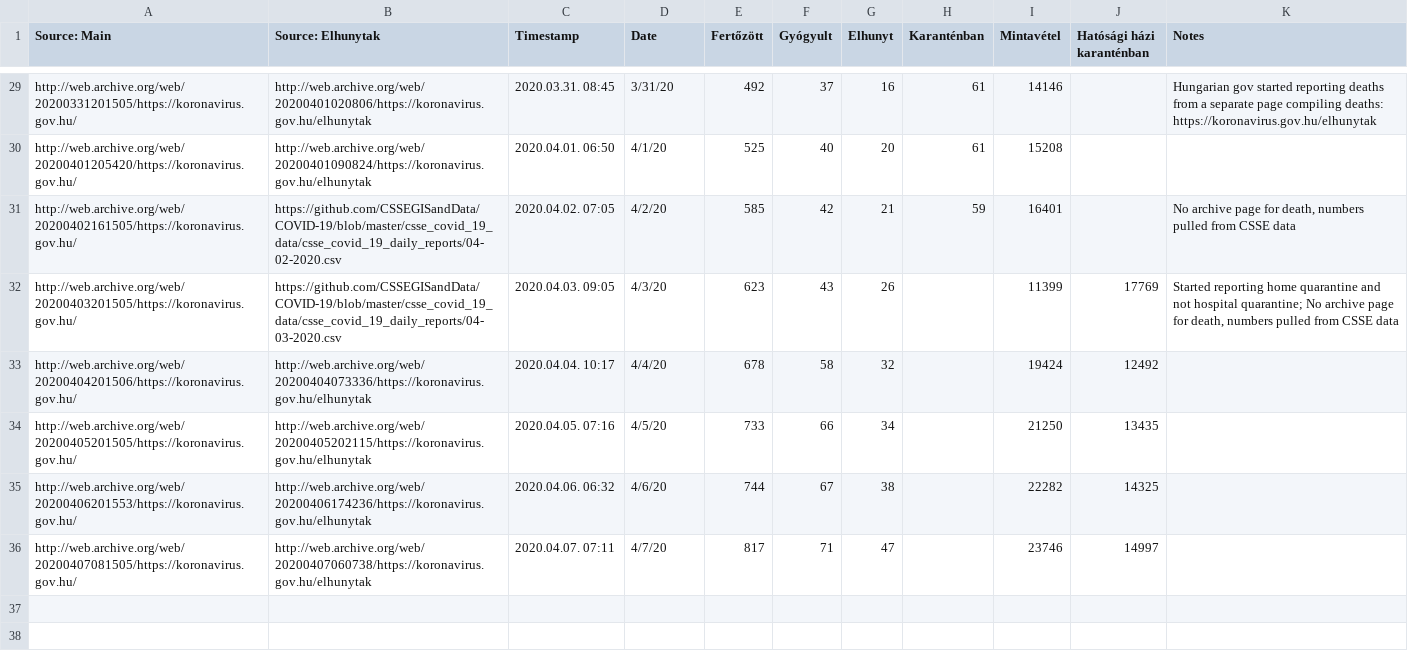
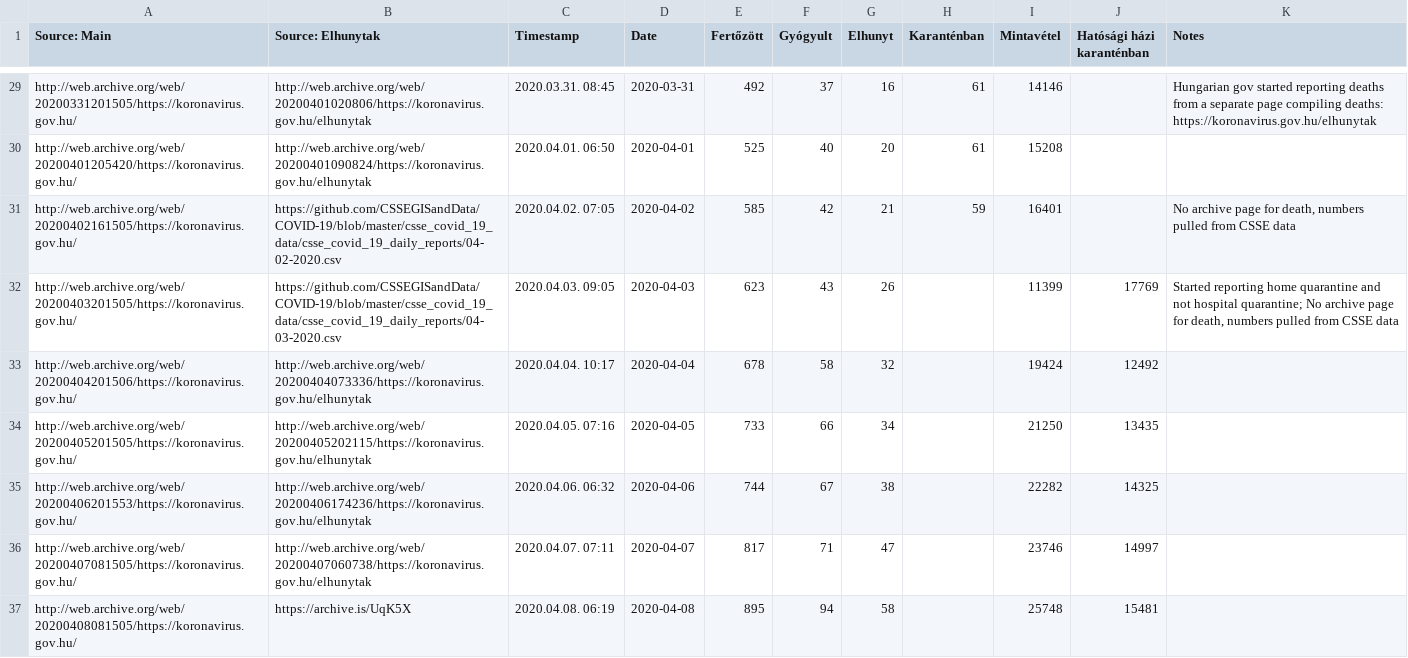
Before and after one commit to nickgon/Hungary-COVID19-Data, a CSV file: Hungary_COVID19_data_total.csv, drawn as a sheet; only a part is shown, gaps mark what is left out; the diff covers the shown part only; the diff names each change by its address in the sheet, - before the commit and + after, or states it on an @@ line.

Commit message:
Update April 8
updated data for April 8 and changed date format to Y-m-d

```diff
--- a/Hungary_COVID19_data_total.csv
+++ b/Hungary_COVID19_data_total.csv
-D29 (Date): 3/31/20
+D29 (Date): 2020-03-31
-D30 (Date): 4/1/20
+D30 (Date): 2020-04-01
-D31 (Date): 4/2/20
+D31 (Date): 2020-04-02
-D32 (Date): 4/3/20
+D32 (Date): 2020-04-03
-D33 (Date): 4/4/20
+D33 (Date): 2020-04-04
-D34 (Date): 4/5/20
+D34 (Date): 2020-04-05
-D35 (Date): 4/6/20
+D35 (Date): 2020-04-06
-D36 (Date): 4/7/20
+D36 (Date): 2020-04-07
+row 37: http://web.archive.org/web/20200408081505/https://koronavirus.gov.hu/ | https://archive.is/UqK5X | 2020.04.08. 06:19 | 2020-04-08 | 895 | 94 | 58 |  | 25748 | 15481
```
Also changed, not shown: 27 edited cells elsewhere in this file, Hungary_COVID19_data_by_county.csv, 1 other file.
